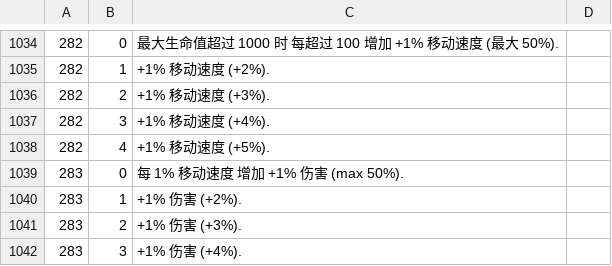
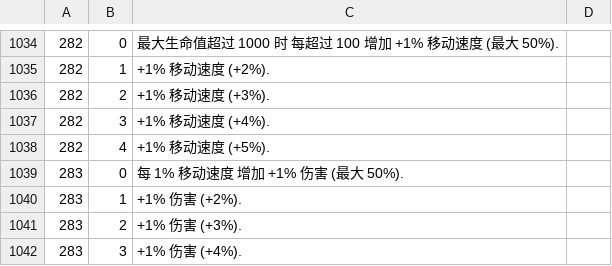
Before and after one commit to Ill-cat/Mobmania-Chinese, a CSV file: a12.0.0/e_desc.csv, drawn as a sheet; only a part is shown, gaps mark what is left out.

```diff
--- a/a12.0.0/e_desc.csv
+++ b/a12.0.0/e_desc.csv
@@ -1038,3 +1038,3 @@
 282,4,+1% 移动速度 (+5%).
-283,0,每 1% 移动速度 增加 +1% 伤害 (max 50%).
+283,0,每 1% 移动速度 增加 +1% 伤害 (最大 50%).
 283,1,+1% 伤害 (+2%).
```
Also changed, not shown: a12.0.0/e_name.csv, 1 other file.
